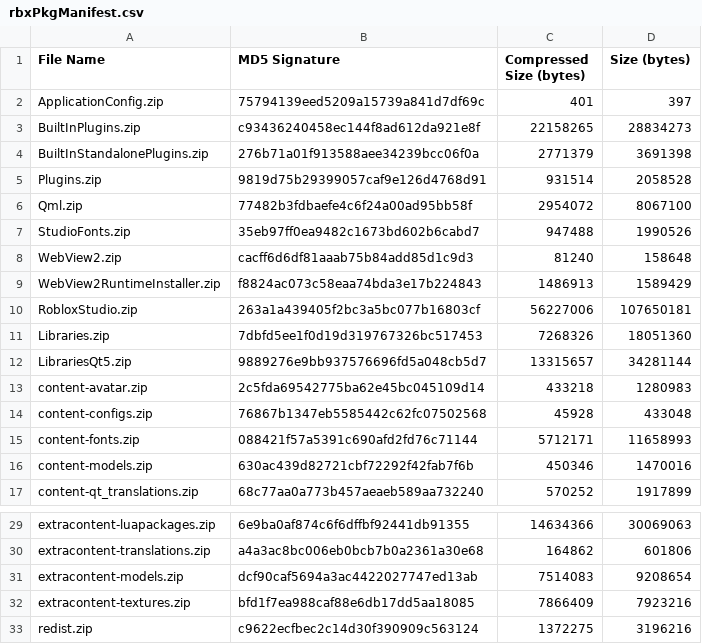
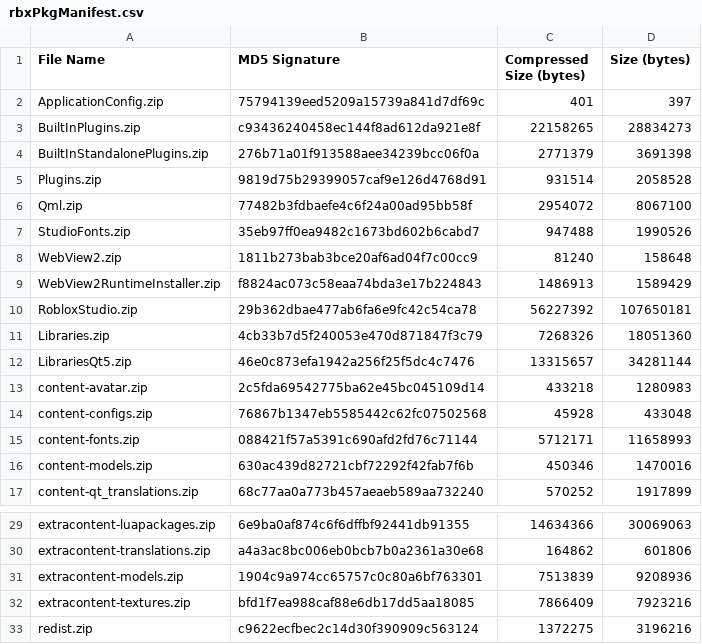
Before and after one commit to regginator/Roblox-Client-Tracker, a CSV file: rbxPkgManifest.csv, drawn as a sheet; only a part is shown, gaps mark what is left out.

```diff
--- a/rbxPkgManifest.csv
+++ b/rbxPkgManifest.csv
@@ -7,7 +7,7 @@ Qml.zip,77482b3fdbaefe4c6f24a00ad95bb58f,2954072,8067100
 StudioFonts.zip,35eb97ff0ea9482c1673bd602b6cabd7,947488,1990526
-WebView2.zip,cacff6d6df81aaab75b84add85d1c9d3,81240,158648
+WebView2.zip,1811b273bab3bce20af6ad04f7c00cc9,81240,158648
 WebView2RuntimeInstaller.zip,f8824ac073c58eaa74bda3e17b224843,1486913,1589429
-RobloxStudio.zip,263a1a439405f2bc3a5bc077b16803cf,56227006,107650181
-Libraries.zip,7dbfd5ee1f0d19d319767326bc517453,7268326,18051360
-LibrariesQt5.zip,9889276e9bb937576696fd5a048cb5d7,13315657,34281144
+RobloxStudio.zip,29b362dbae477ab6fa6e9fc42c54ca78,56227392,107650181
+Libraries.zip,4cb33b7d5f240053e470d871847f3c79,7268326,18051360
+LibrariesQt5.zip,46e0c873efa1942a256f25f5dc4c7476,13315657,34281144
 content-avatar.zip,2c5fda69542775ba62e45bc045109d14,433218,1280983
@@ -30,3 +30,3 @@ extracontent-luapackages.zip,6e9ba0af874c6f6dffbf92441db91355,14634366,30069063
 extracontent-translations.zip,a4a3ac8bc006eb0bcb7b0a2361a30e68,164862,601806
-extracontent-models.zip,dcf90caf5694a3ac4422027747ed13ab,7514083,9208654
+extracontent-models.zip,1904c9a974cc65757c0c80a6bf763301,7513839,9208936
 extracontent-textures.zip,bfd1f7ea988caf88e6db17dd5aa18085,7866409,7923216
```
Also changed, not shown: 8 other files.
